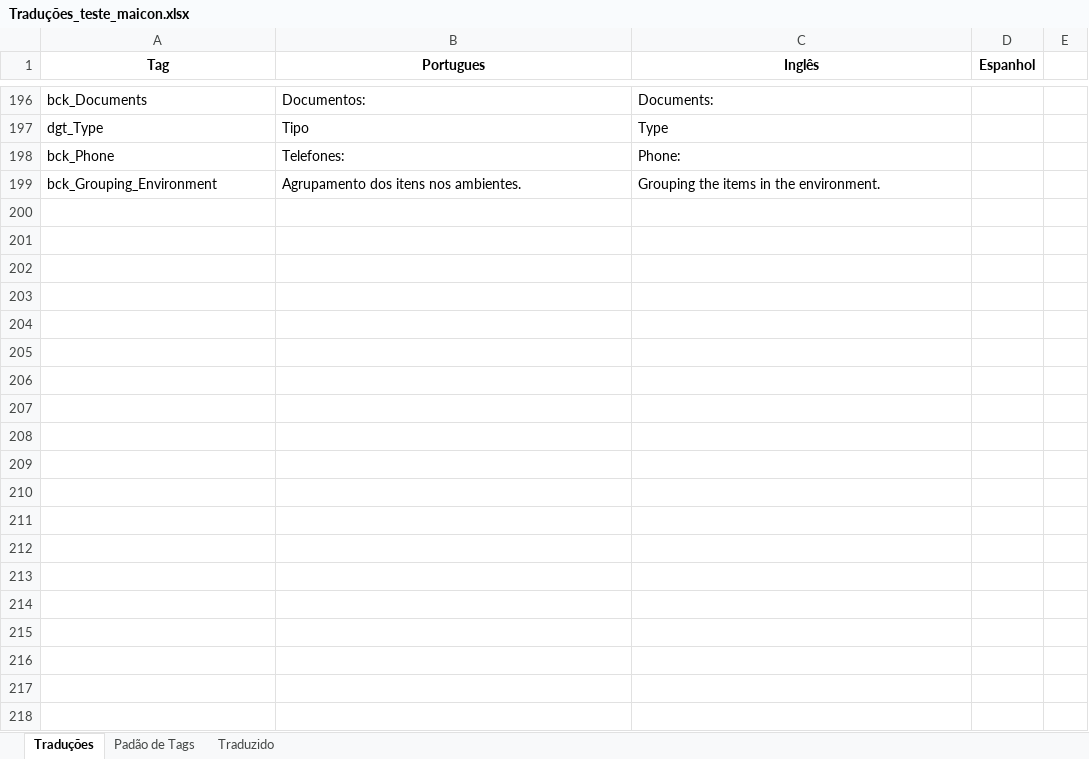
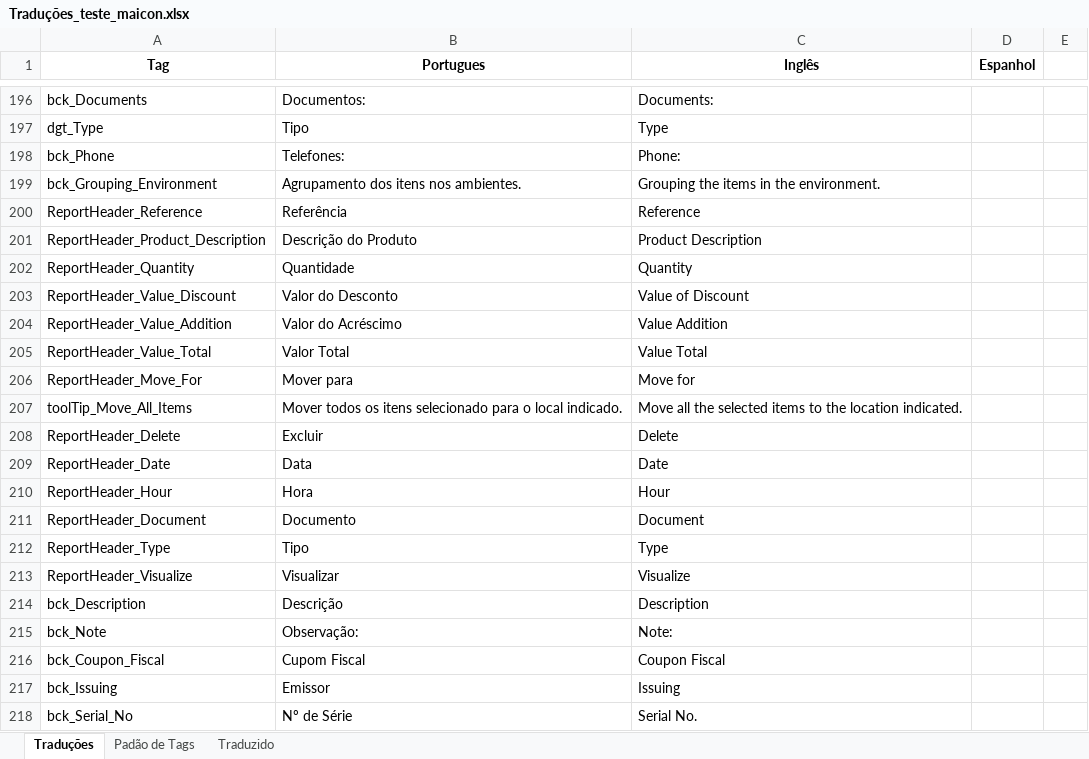
Before and after one commit to maiconskyy/Manager, an Excel workbook: Tradução - Maicon/Traduções_teste_maicon.xlsx, sheet Traduções, drawn as a sheet; only a part is shown, gaps mark what is left out; values as stored, in another font and other column widths than the file's, no borders; the diff covers the shown part only; the diff names each change by its address in the sheet, - before the commit and + after, or states it on an @@ line.

Commit message:
Maicon
tradução

```diff
--- a/Tradução - Maicon/Traduções_teste_maicon.xlsx (sheet Traduções)
+++ b/Tradução - Maicon/Traduções_teste_maicon.xlsx (sheet Traduções)
+row 200: ReportHeader_Reference | Referência | Reference
+row 201: ReportHeader_Product_Description | Descrição do Produto | Product Description
+row 202: ReportHeader_Quantity | Quantidade | Quantity
+row 203: ReportHeader_Value_Discount | Valor do Desconto | Value of Discount
+row 204: ReportHeader_Value_Addition | Valor do Acréscimo | Value Addition
+row 205: ReportHeader_Value_Total | Valor Total | Value Total
+row 206: ReportHeader_Move_For | Mover para | Move for
+row 207: toolTip_Move_All_Items | Mover todos os itens selecionado para o local indicado. | Move all the selected items to the location indicated.
+row 208: ReportHeader_Delete | Excluir | Delete
+row 209: ReportHeader_Date | Data | Date
+row 210: ReportHeader_Hour | Hora | Hour
+row 211: ReportHeader_Document | Documento | Document
+row 212: ReportHeader_Type | Tipo | Type
+row 213: ReportHeader_Visualize | Visualizar | Visualize
+row 214: bck_Description | Descrição | Description
+row 215: bck_Note | Observação: | Note:
+row 216: bck_Coupon_Fiscal | Cupom Fiscal | Coupon Fiscal
+row 217: bck_Issuing | Emissor | Issuing
+row 218: bck_Serial_No | Nº de Série | Serial No.
```
Also changed, not shown: 10 added rows elsewhere in this sheet.
